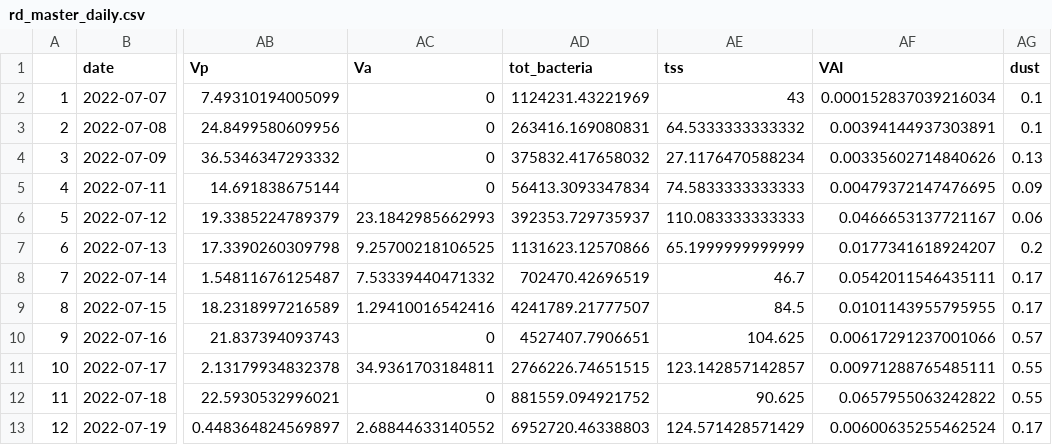
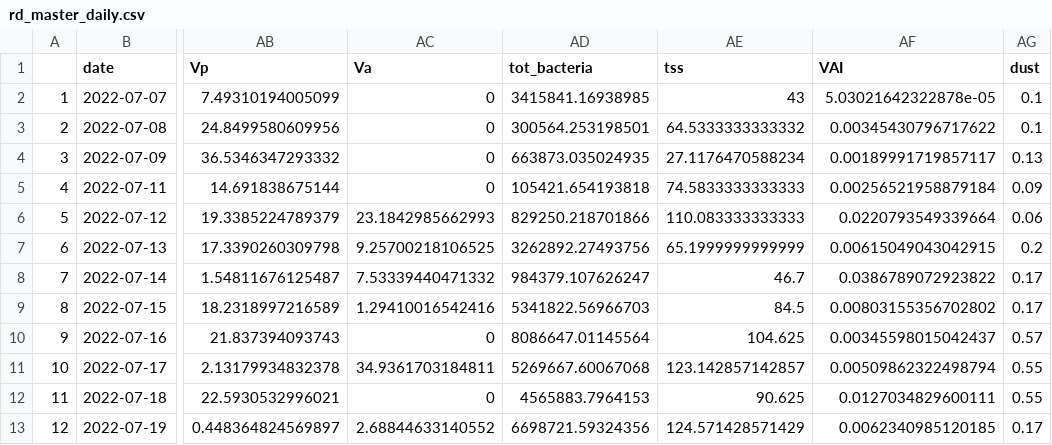
Before and after one commit to Nwgreen6283/_TX_DUST_, a CSV file: data/processed_data/rd_master_daily.csv, drawn as a sheet; only a part is shown, gaps mark what is left out; the diff names each change by its address in the sheet, - before the commit and + after, or states it on an @@ line.

```diff
--- a/data/processed_data/rd_master_daily.csv
+++ b/data/processed_data/rd_master_daily.csv
-AD2 (tot_bacteria): 1124231.43221969
+AD2 (tot_bacteria): 3415841.16938985
-AF2 (VAI): 0.000152837039216034
+AF2 (VAI): 5.03021642322878e-05
-AD3 (tot_bacteria): 263416.169080831
+AD3 (tot_bacteria): 300564.253198501
-AF3 (VAI): 0.00394144937303891
+AF3 (VAI): 0.00345430796717622
-AD4 (tot_bacteria): 375832.417658032
+AD4 (tot_bacteria): 663873.035024935
-AF4 (VAI): 0.00335602714840626
+AF4 (VAI): 0.00189991719857117
-AD5 (tot_bacteria): 56413.3093347834
+AD5 (tot_bacteria): 105421.654193818
-AF5 (VAI): 0.00479372147476695
+AF5 (VAI): 0.00256521958879184
-AD6 (tot_bacteria): 392353.729735937
+AD6 (tot_bacteria): 829250.218701866
-AF6 (VAI): 0.0466653137721167
+AF6 (VAI): 0.0220793549339664
-AD7 (tot_bacteria): 1131623.12570866
+AD7 (tot_bacteria): 3262892.27493756
-AF7 (VAI): 0.0177341618924207
+AF7 (VAI): 0.00615049043042915
-AD8 (tot_bacteria): 702470.42696519
+AD8 (tot_bacteria): 984379.107626247
-AF8 (VAI): 0.0542011546435111
+AF8 (VAI): 0.0386789072923822
-AD9 (tot_bacteria): 4241789.21777507
+AD9 (tot_bacteria): 5341822.56966703
-AF9 (VAI): 0.0101143955795955
+AF9 (VAI): 0.00803155356702802
-AD10 (tot_bacteria): 4527407.7906651
+AD10 (tot_bacteria): 8086647.01145564
-AF10 (VAI): 0.00617291237001066
+AF10 (VAI): 0.00345598015042437
-AD11 (tot_bacteria): 2766226.74651515
+AD11 (tot_bacteria): 5269667.60067068
-AF11 (VAI): 0.00971288765485111
+AF11 (VAI): 0.00509862322498794
-AD12 (tot_bacteria): 881559.094921752
+AD12 (tot_bacteria): 4565883.7964153
-AF12 (VAI): 0.0657955063242822
+AF12 (VAI): 0.0127034829600111
-AD13 (tot_bacteria): 6952720.46338803
+AD13 (tot_bacteria): 6698721.59324356
-AF13 (VAI): 0.00600635255462524
+AF13 (VAI): 0.0062340985120185
```
Also changed, not shown: data/processed_data/bo_master_daily.csv, data/processed_data/c2_master_daily.csv, 17 other files.
